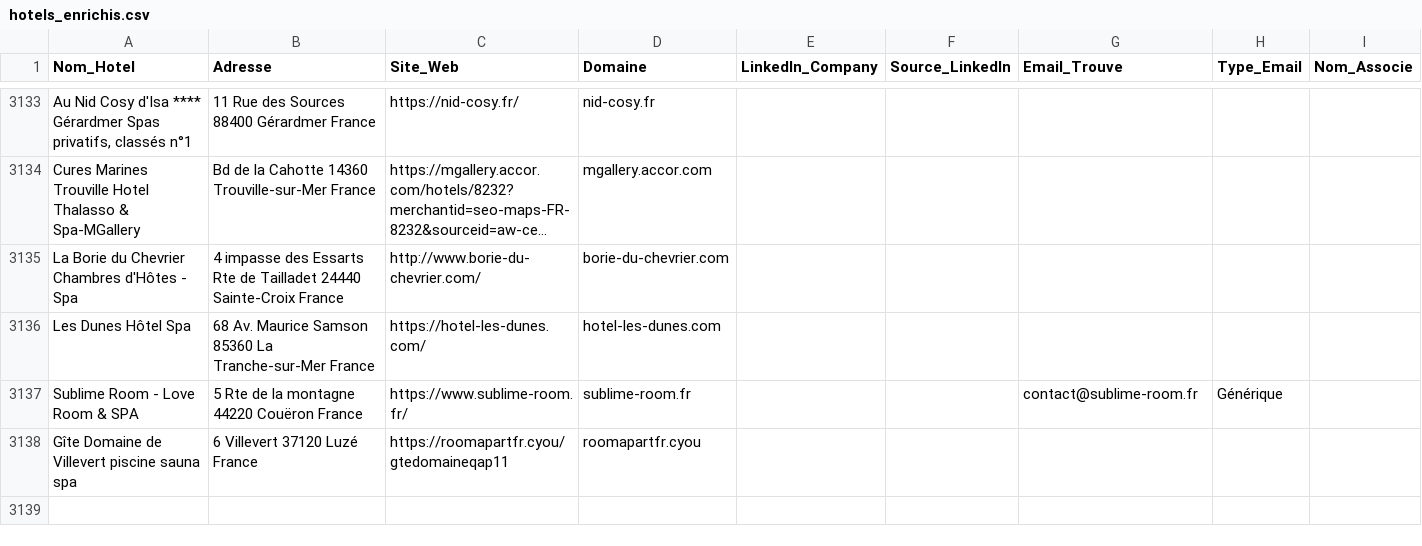
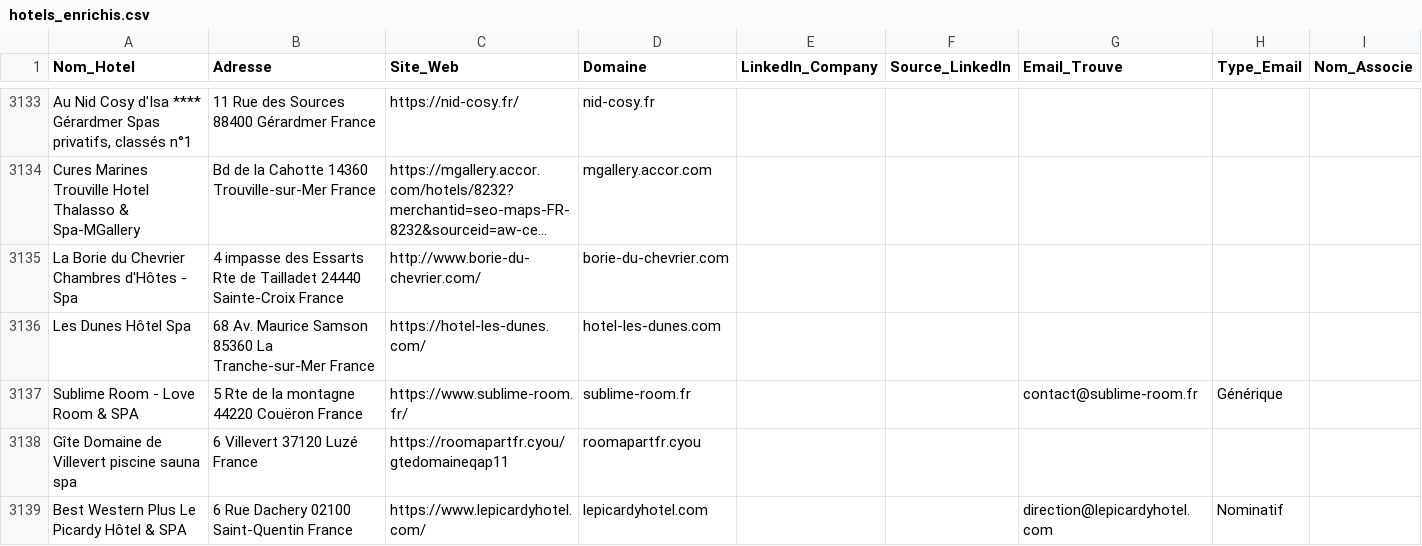
Before and after one commit to tsimokaza01-source/URL-1, a CSV file: hotels_enrichis.csv, drawn as a sheet; only a part is shown, gaps mark what is left out; long unchanged cells end in ….

```diff
--- a/hotels_enrichis.csv
+++ b/hotels_enrichis.csv
@@ -3138 +3138,2 @@ Sublime Room - Love Room & SPA,5 Rte de la montagne 44220 Couëron France,https:
 Gîte Domaine de Villevert piscine sauna spa,6 Villevert 37120 Luzé France,https://roomapartfr.cyou/gtedomaineqap11,roomapartfr.cyou,,,,,
+Best Western Plus Le Picardy Hôtel & SPA,6 Rue Dachery 02100 Saint-Quentin France,https://www.lepicardyhotel.com/,lepicardyhotel.com,,,direction@lepicardyhotel.com,Nominatif,
```
Also changed, not shown: liste_hotels.csv.
